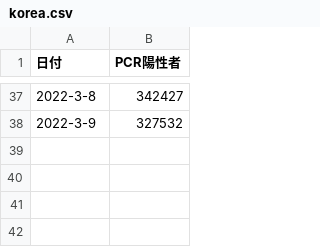
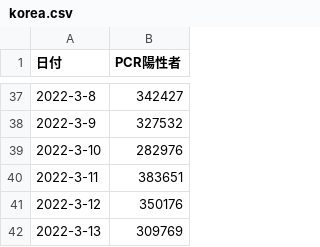
Before and after one commit to ojagggyo/ojagggyo.github.io, a CSV file: covid19/korea.csv, drawn as a sheet; only a part is shown, gaps mark what is left out.

Commit message:
Update korea.csv

```diff
--- a/covid19/korea.csv
+++ b/covid19/korea.csv
@@ -38 +38,5 @@
 2022-3-9,327532
+2022-3-10,282976
+2022-3-11,383651
+2022-3-12,350176
+2022-3-13,309769
```
